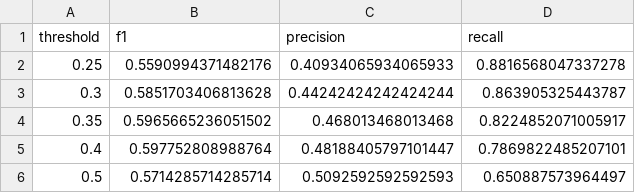
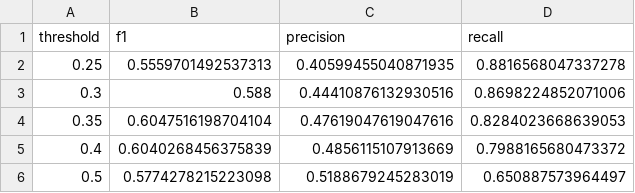
Before and after one commit to alden-nafisa/Customer_Churn_Prediction, a CSV file: model_results/evaluation_metrics.csv, drawn as a sheet.

```diff
--- a/model_results/evaluation_metrics.csv
+++ b/model_results/evaluation_metrics.csv
@@ -1,6 +1,6 @@
 threshold,f1,precision,recall
-0.25,0.5590994371482176,0.40934065934065933,0.8816568047337278
-0.3,0.5851703406813628,0.44242424242424244,0.863905325443787
-0.35,0.5965665236051502,0.468013468013468,0.8224852071005917
-0.4,0.597752808988764,0.48188405797101447,0.7869822485207101
-0.5,0.5714285714285714,0.5092592592592593,0.650887573964497
+0.25,0.5559701492537313,0.40599455040871935,0.8816568047337278
+0.3,0.588,0.44410876132930516,0.8698224852071006
+0.35,0.6047516198704104,0.47619047619047616,0.8284023668639053
+0.4,0.6040268456375839,0.4856115107913669,0.7988165680473372
+0.5,0.5774278215223098,0.5188679245283019,0.650887573964497
```
Also changed, not shown: catboost_info/time_left.tsv, model_results/ensemble_predictions.csv, 18 other files.
